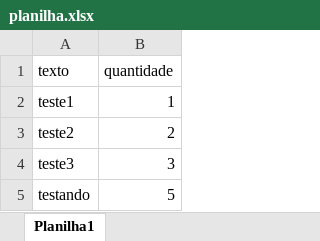
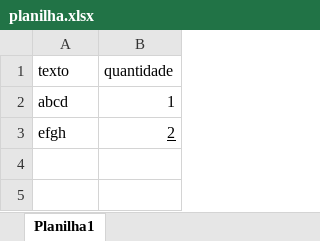
Before and after one commit to Joabeflix/imprimir-etiqueta-impressora-zpl, an Excel workbook: planilha.xlsx, sheet Planilha1, drawn as a sheet; values as stored, in another font and other column widths than the file's, no borders; the diff names each change by its address in the sheet, - before the commit and + after, or states it on an @@ line.

Commit message:
git commit -m "implementação da funcionalidade de imprimir via planilha"

```diff
--- a/planilha.xlsx (sheet Planilha1)
+++ b/planilha.xlsx (sheet Planilha1)
-A2 (texto): teste1
+A2 (texto): abcd
-A3 (texto): teste2
+A3 (texto): efgh
-B3 underline: off
+B3 underline: on
-row 4: teste3 | 3
-row 5: testando | 5
```
Also changed, not shown: 3 other files.
